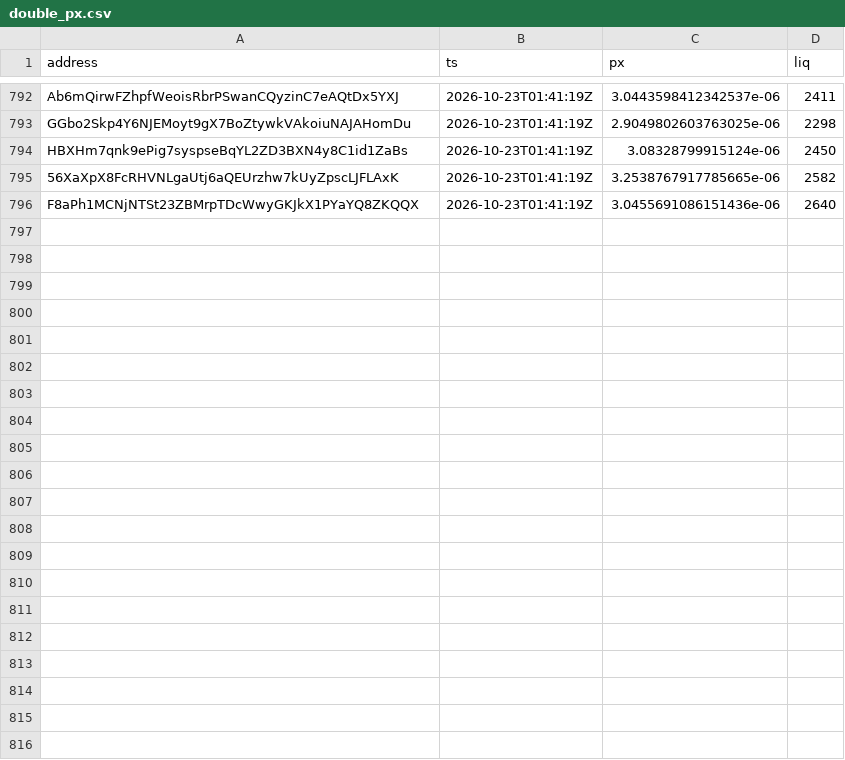
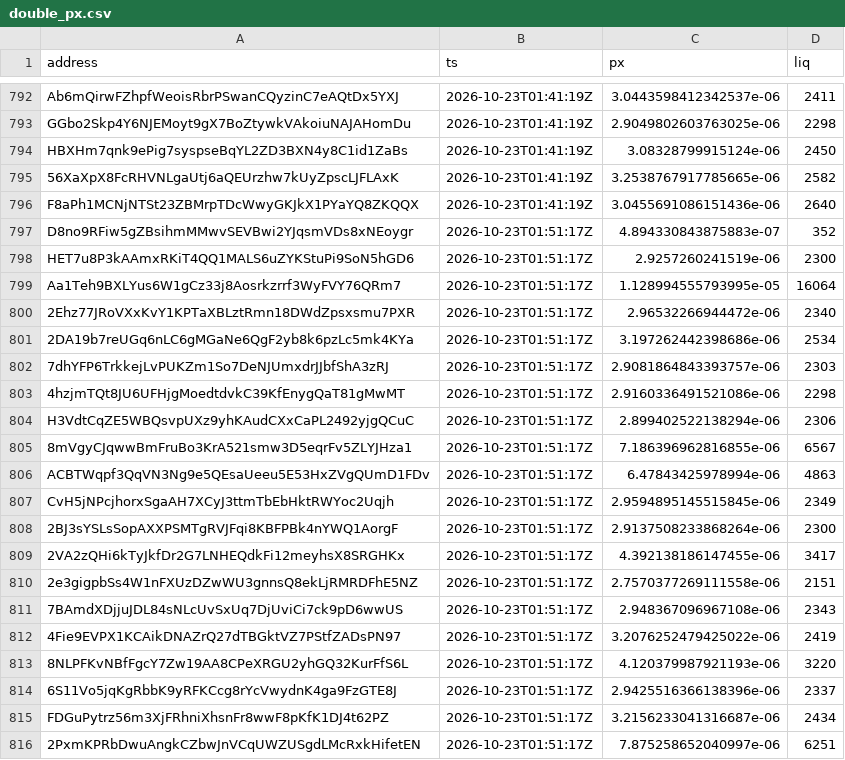
Before and after one commit to westphal03/meme-scanner, a CSV file: data/double_px.csv, drawn as a sheet; only a part is shown, gaps mark what is left out; the diff names each change by its address in the sheet, - before the commit and + after, or states it on an @@ line.

```diff
--- a/data/double_px.csv
+++ b/data/double_px.csv
+row 797: D8no9RFiw5gZBsihmMMwvSEVBwi2YJqsmVDs8xNEoygr | 2026-10-23T01:51:17Z | 4.894330843875883e-07 | 352
+row 798: HET7u8P3kAAmxRKiT4QQ1MALS6uZYKStuPi9SoN5hGD6 | 2026-10-23T01:51:17Z | 2.9257260241519e-06 | 2300
+row 799: Aa1Teh9BXLYus6W1gCz33j8Aosrkzrrf3WyFVY76QRm7 | 2026-10-23T01:51:17Z | 1.128994555793995e-05 | 16064
+row 800: 2Ehz77JRoVXxKvY1KPTaXBLztRmn18DWdZpsxsmu7PXR | 2026-10-23T01:51:17Z | 2.96532266944472e-06 | 2340
+row 801: 2DA19b7reUGq6nLC6gMGaNe6QgF2yb8k6pzLc5mk4KYa | 2026-10-23T01:51:17Z | 3.197262442398686e-06 | 2534
+row 802: 7dhYFP6TrkkejLvPUKZm1So7DeNJUmxdrJJbfShA3zRJ | 2026-10-23T01:51:17Z | 2.9081864843393757e-06 | 2303
+row 803: 4hzjmTQt8JU6UFHjgMoedtdvkC39KfEnygQaT81gMwMT | 2026-10-23T01:51:17Z | 2.9160336491521086e-06 | 2298
+row 804: H3VdtCqZE5WBQsvpUXz9yhKAudCXxCaPL2492yjgQCuC | 2026-10-23T01:51:17Z | 2.899402522138294e-06 | 2306
+row 805: 8mVgyCJqwwBmFruBo3KrA521smw3D5eqrFv5ZLYJHza1 | 2026-10-23T01:51:17Z | 7.186396962816855e-06 | 6567
+row 806: ACBTWqpf3QqVN3Ng9e5QEsaUeeu5E53HxZVgQUmD1FDv | 2026-10-23T01:51:17Z | 6.47843425978994e-06 | 4863
+row 807: CvH5jNPcjhorxSgaAH7XCyJ3ttmTbEbHktRWYoc2Uqjh | 2026-10-23T01:51:17Z | 2.9594895145515845e-06 | 2349
+row 808: 2BJ3sYSLsSopAXXPSMTgRVJFqi8KBFPBk4nYWQ1AorgF | 2026-10-23T01:51:17Z | 2.9137508233868264e-06 | 2300
+row 809: 2VA2zQHi6kTyJkfDr2G7LNHEQdkFi12meyhsX8SRGHKx | 2026-10-23T01:51:17Z | 4.392138186147455e-06 | 3417
+row 810: 2e3gigpbSs4W1nFXUzDZwWU3gnnsQ8ekLjRMRDFhE5NZ | 2026-10-23T01:51:17Z | 2.7570377269111558e-06 | 2151
+row 811: 7BAmdXDjjuJDL84sNLcUvSxUq7DjUviCi7ck9pD6wwUS | 2026-10-23T01:51:17Z | 2.948367096967108e-06 | 2343
+row 812: 4Fie9EVPX1KCAikDNAZrQ27dTBGktVZ7PStfZADsPN97 | 2026-10-23T01:51:17Z | 3.2076252479425022e-06 | 2419
+row 813: 8NLPFKvNBfFgcY7Zw19AA8CPeXRGU2yhGQ32KurFfS6L | 2026-10-23T01:51:17Z | 4.120379987921193e-06 | 3220
+row 814: 6S11Vo5jqKgRbbK9yRFKCcg8rYcVwydnK4ga9FzGTE8J | 2026-10-23T01:51:17Z | 2.9425516366138396e-06 | 2337
+row 815: FDGuPytrz56m3XjFRhniXhsnFr8wwF8pKfK1DJ4t62PZ | 2026-10-23T01:51:17Z | 3.2156233041316687e-06 | 2434
+row 816: 2PxmKPRbDwuAngkCZbwJnVCqUWZUSgdLMcRxkHifetEN | 2026-10-23T01:51:17Z | 7.875258652040997e-06 | 6251
```
Also changed, not shown: data/double_book.csv, data/enrich.csv, 4 other files.
